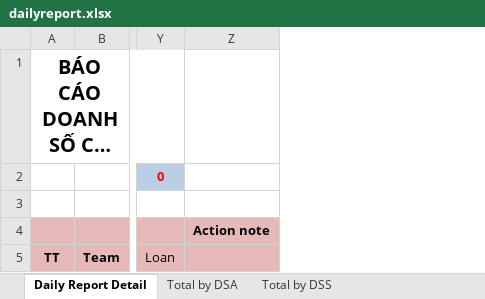
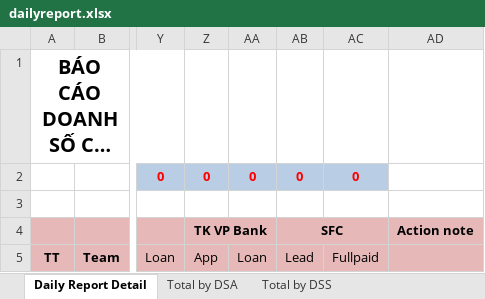
Before and after one commit to ngoctu2008/baocao-1, an Excel workbook: modules/report/dailyreport.xlsx, sheet Daily Report Detail, drawn as a sheet; only a part is shown, gaps mark what is left out; long unchanged cells end in …; values as stored, in another font and other column widths than the file's, no borders; the diff names each change by its address in the sheet, - before the commit and + after, or states it on an @@ line.

Commit message:
Update dailyreport.xlsx

```diff
--- a/modules/report/dailyreport.xlsx (sheet Daily Report Detail)
+++ b/modules/report/dailyreport.xlsx (sheet Daily Report Detail)
+column Z, rows 2-5: 0 |  | TK VP Bank | App
+column AA, rows 2-5: 0 |  |  | Loan
+column AB, rows 2-5: 0 |  | SFC | Lead
+column AC, rows 2-5: 0 |  |  | Fullpaid
```
Also changed, not shown: sheet Total by DSA, sheet Total by DSS.
